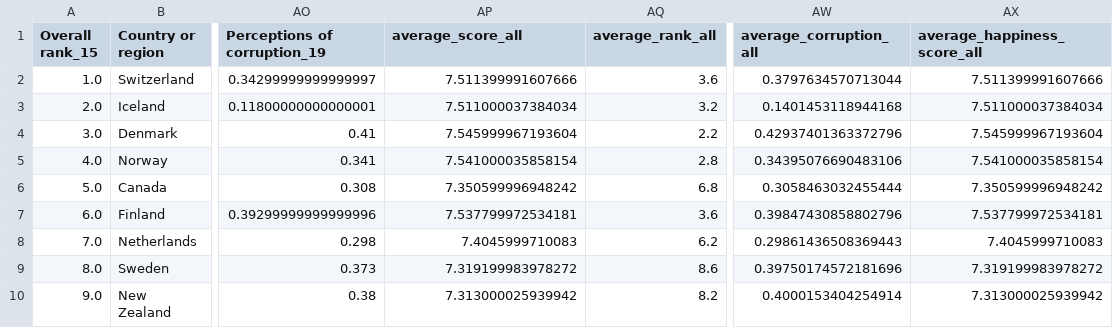
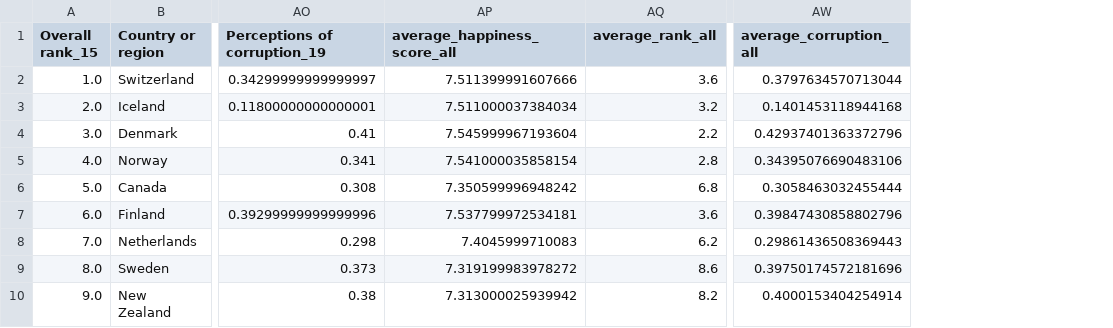
Before and after one commit to jcook25/project-one, a CSV file: Sheets/world_happiness.csv, drawn as a sheet; only a part is shown, gaps mark what is left out; the diff names each change by its address in the sheet, - before the commit and + after, or states it on an @@ line.

```diff
--- a/Sheets/world_happiness.csv
+++ b/Sheets/world_happiness.csv
-column AX (average_happiness_score_all), rows 2-10: 7.511399991607666 | 7.511000037384034 | 7.545999967193604 | 7.541000035858154 | 7.350599996948242 | 7.537799972534181 | 7.4045999710083 | 7.319199983978272 | 7.313000025939942
-AP1: average_score_all
+AP1: average_happiness_score_all
```
Also changed, not shown: 2 other files.
